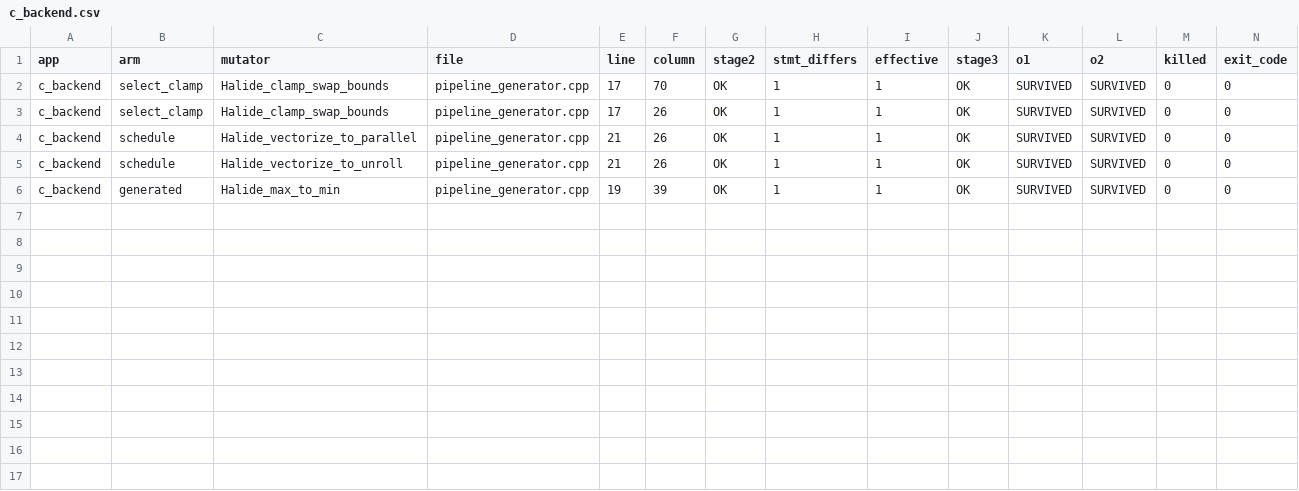
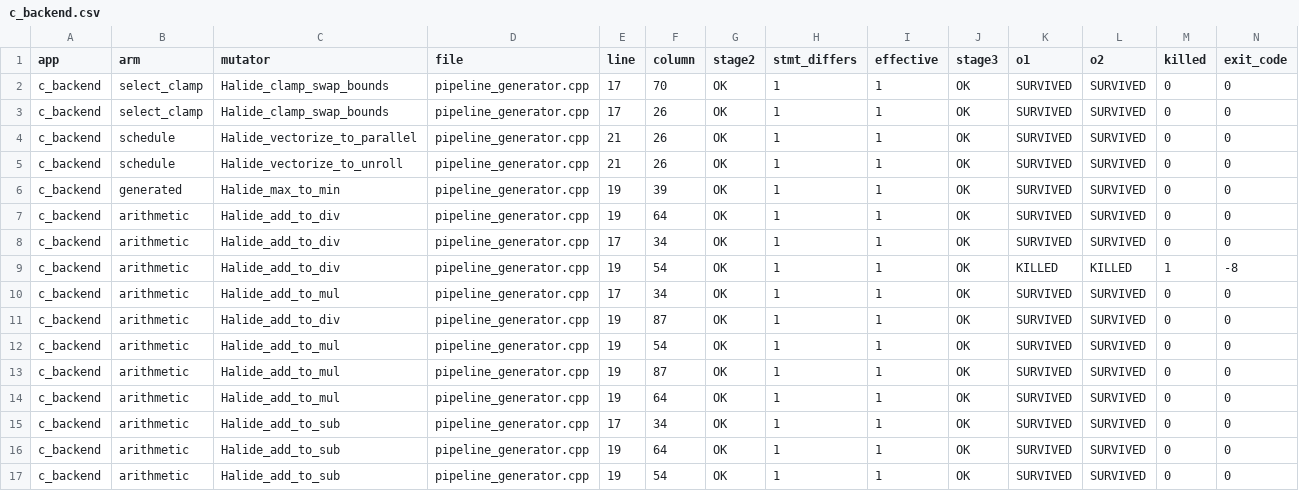
Before and after one commit to ardier/Halide-mutation, a CSV file: mutation/results-full-sweep/c_backend.csv, drawn as a sheet; only a part is shown; rows hold the shown columns only; the diff names each change by its address in the sheet, - before the commit and + after, or states it on an @@ line.

Commit message:
results: unsharp full-operator sweep (TIMEBOX)
65 Halide-native operators, target=host, 4 non-empty operator families: boundary_conditions, schedule, generated, arithmetic.
Wall clock 10.5 min against a 10 min budget.
Hit the budget: mutants recorded as NOT_RUN were never evaluated and are excluded from every rate.

```diff
--- a/mutation/results-full-sweep/c_backend.csv
+++ b/mutation/results-full-sweep/c_backend.csv
+row 7: c_backend | arithmetic | Halide_add_to_div | pipeline_generator.cpp | 19 | 64 | OK | 1 | 1 | OK | SURVIVED | SURVIVED | 0 | 0
+row 8: c_backend | arithmetic | Halide_add_to_div | pipeline_generator.cpp | 17 | 34 | OK | 1 | 1 | OK | SURVIVED | SURVIVED | 0 | 0
+row 9: c_backend | arithmetic | Halide_add_to_div | pipeline_generator.cpp | 19 | 54 | OK | 1 | 1 | OK | KILLED | KILLED | 1 | -8
+row 10: c_backend | arithmetic | Halide_add_to_mul | pipeline_generator.cpp | 17 | 34 | OK | 1 | 1 | OK | SURVIVED | SURVIVED | 0 | 0
+row 11: c_backend | arithmetic | Halide_add_to_div | pipeline_generator.cpp | 19 | 87 | OK | 1 | 1 | OK | SURVIVED | SURVIVED | 0 | 0
+row 12: c_backend | arithmetic | Halide_add_to_mul | pipeline_generator.cpp | 19 | 54 | OK | 1 | 1 | OK | SURVIVED | SURVIVED | 0 | 0
+row 13: c_backend | arithmetic | Halide_add_to_mul | pipeline_generator.cpp | 19 | 87 | OK | 1 | 1 | OK | SURVIVED | SURVIVED | 0 | 0
+row 14: c_backend | arithmetic | Halide_add_to_mul | pipeline_generator.cpp | 19 | 64 | OK | 1 | 1 | OK | SURVIVED | SURVIVED | 0 | 0
+row 15: c_backend | arithmetic | Halide_add_to_sub | pipeline_generator.cpp | 17 | 34 | OK | 1 | 1 | OK | SURVIVED | SURVIVED | 0 | 0
+row 16: c_backend | arithmetic | Halide_add_to_sub | pipeline_generator.cpp | 19 | 64 | OK | 1 | 1 | OK | SURVIVED | SURVIVED | 0 | 0
+row 17: c_backend | arithmetic | Halide_add_to_sub | pipeline_generator.cpp | 19 | 54 | OK | 1 | 1 | OK | SURVIVED | SURVIVED | 0 | 0
```
Also changed, not shown: 2 other files.
